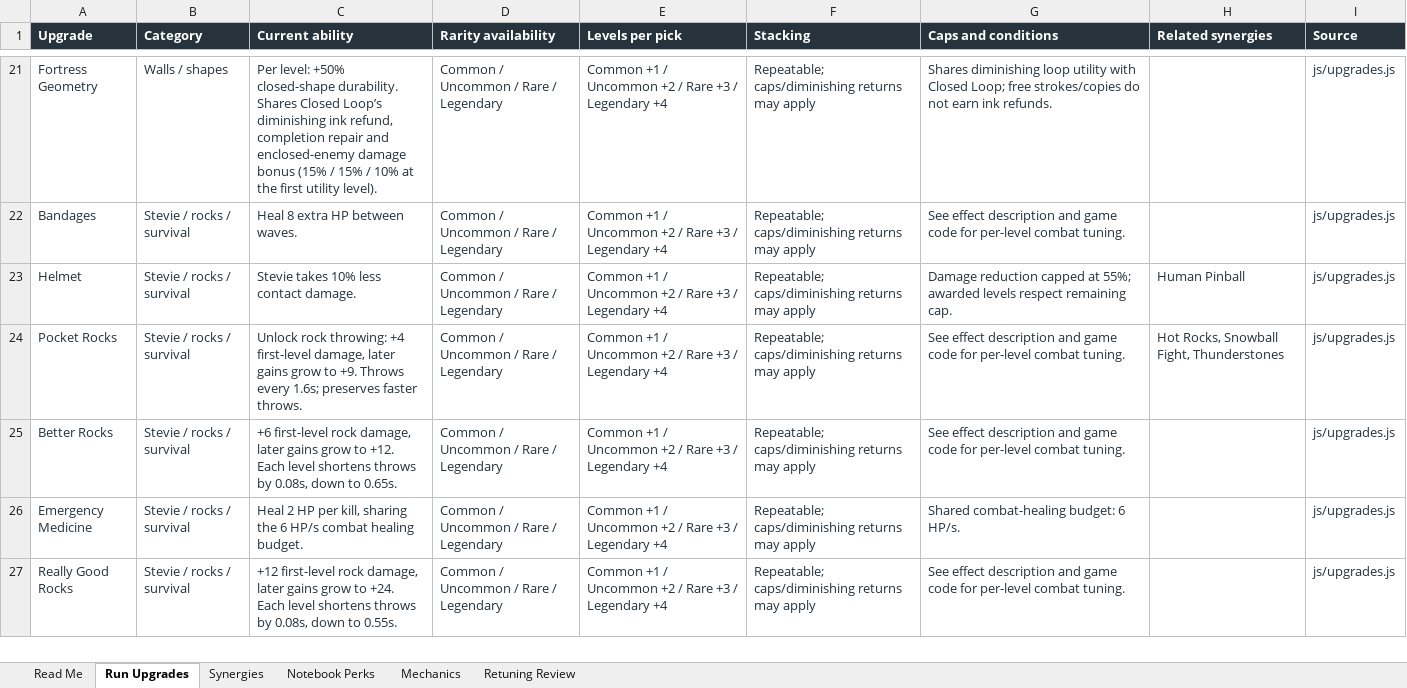
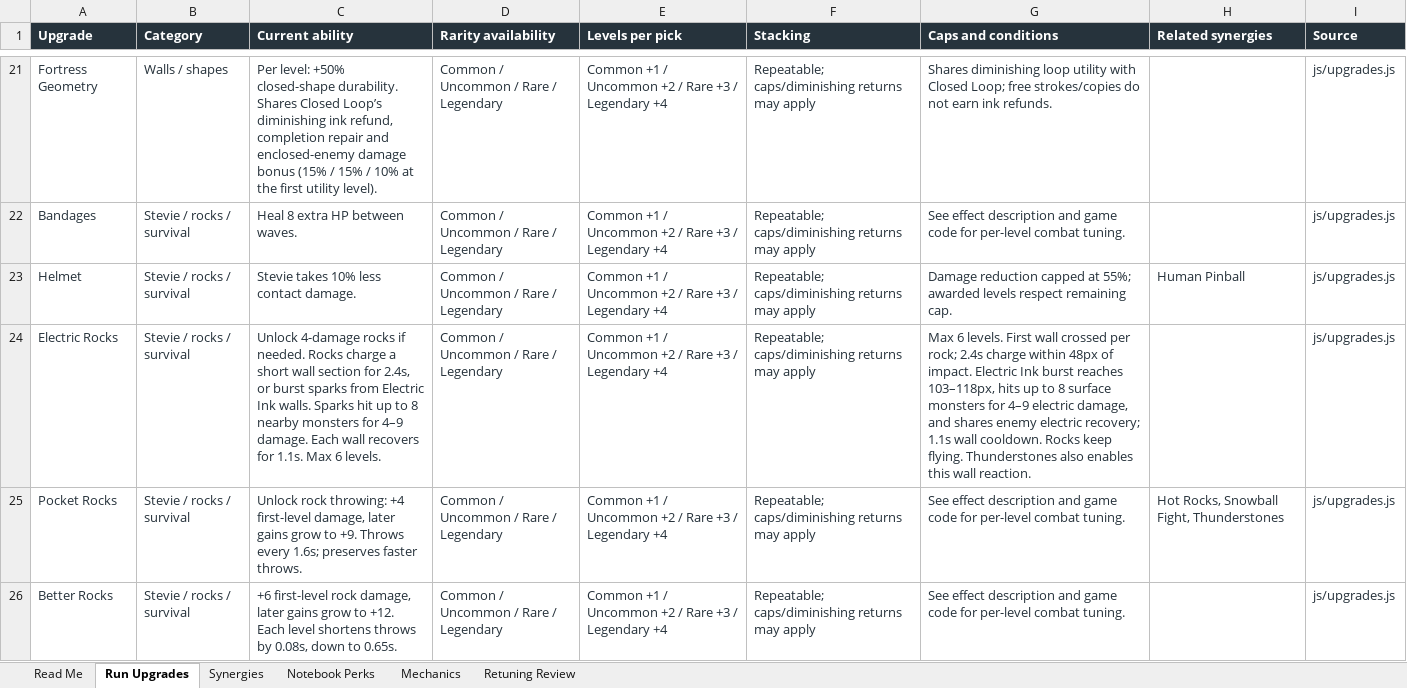
Before and after one commit to ShootyQ/SaveStevie, an Excel workbook: docs/SaveStevie-Upgrade-Reference.xlsx, sheet Run Upgrades, drawn as a sheet; only a part is shown, gaps mark what is left out; the shorter side is filled out with more unchanged rows; values as stored, in another font and other column widths than the file's, no borders; table styles not drawn; the diff names each change by its address in the sheet, - before the commit and + after, or states it on an @@ line.

Commit message:
Add electric rock wall charges and bounded radial lightning bursts

```diff
--- a/docs/SaveStevie-Upgrade-Reference.xlsx (sheet Run Upgrades)
+++ b/docs/SaveStevie-Upgrade-Reference.xlsx (sheet Run Upgrades)
+row 24: Electric Rocks | Stevie / rocks / survival | Unlock 4-damage rocks if needed. Rocks charge a short wall section for 2.4s, or burst sparks from Electric Ink walls. Sparks hit up to 8 nearby monsters for 4–9 damage. Each wall recovers for 1.1s. Max 6 levels. | Common / Uncommon / Rare / Legendary | Common +1 / Uncommon +2 / Rare +3 / Legendary +4 | Repeatable; caps/diminishing returns may apply | Max 6 levels. First wall crossed per rock; 2.4s charge within 48px of impact. Electric Ink burst reaches 103–118px, hits up to 8 surface monsters for 4–9 electric damage, and shares enemy electric recovery; 1.1s wall cooldown. Rocks keep flying. Thunderstones also enables this wall reaction. |  | js/upgrades.js
```
Also changed, not shown: sheet Retuning Review, sheet Read Me, sheet Synergies, 14 other files.
